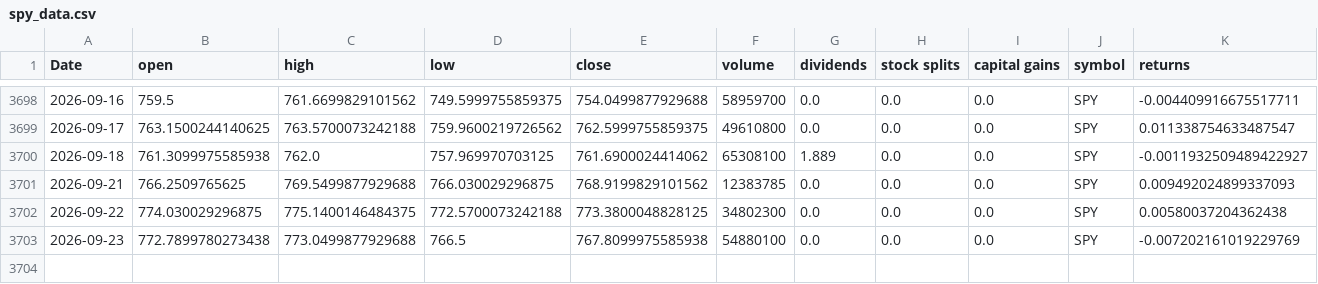
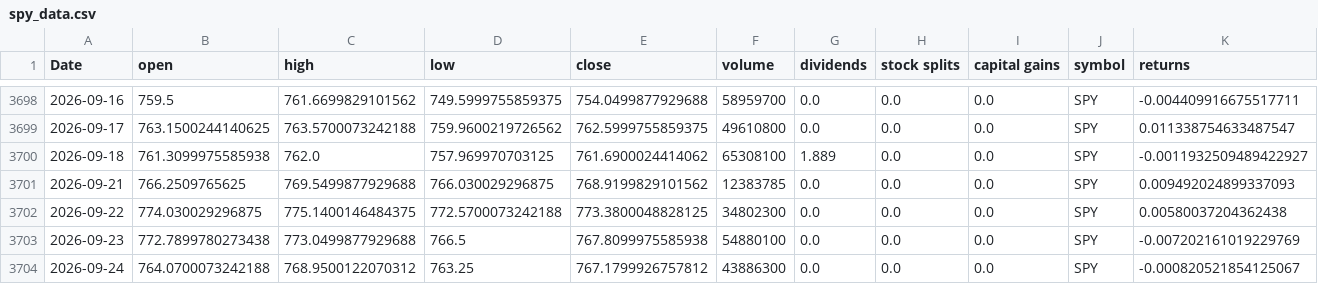
Before and after one commit to Akishai18/SignalM, a CSV file: data/spy_data.csv, drawn as a sheet; only a part is shown, gaps mark what is left out; rows hold the shown columns only; the diff names each change by its address in the sheet, - before the commit and + after, or states it on an @@ line.

Commit message:
chore: daily data refresh 2026-09-25

```diff
--- a/data/spy_data.csv
+++ b/data/spy_data.csv
+row 3704: 2026-09-24 | 764.0700073242188 | 768.9500122070312 | 763.25 | 767.1799926757812 | 43886300 | 0.0 | 0.0 | 0.0 | SPY | -0.000820521854125067
```
Also changed, not shown: data/sectors/xlc_data.csv, data/sectors/xle_data.csv, 45 other files.
